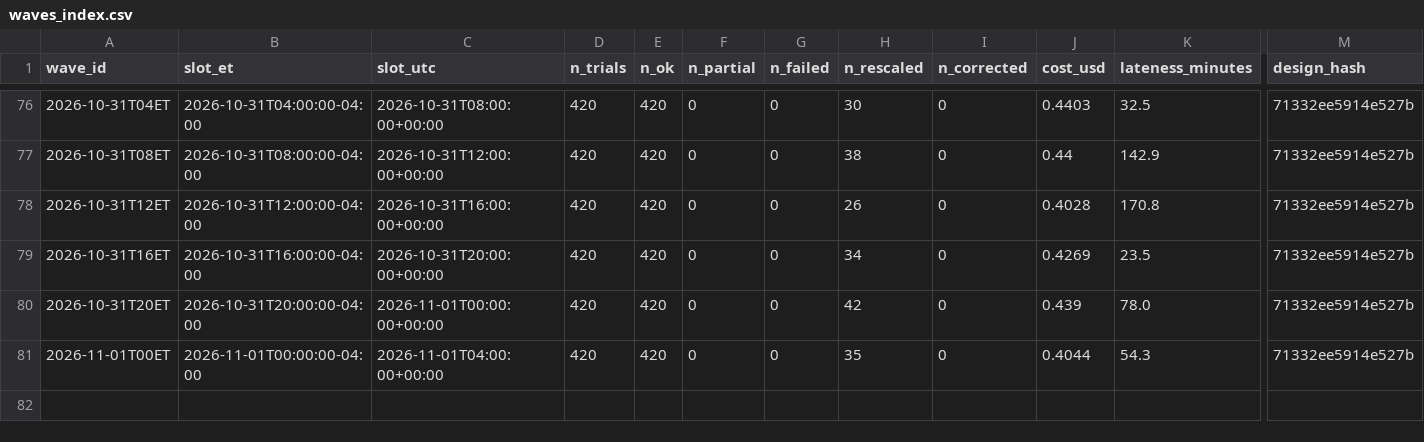
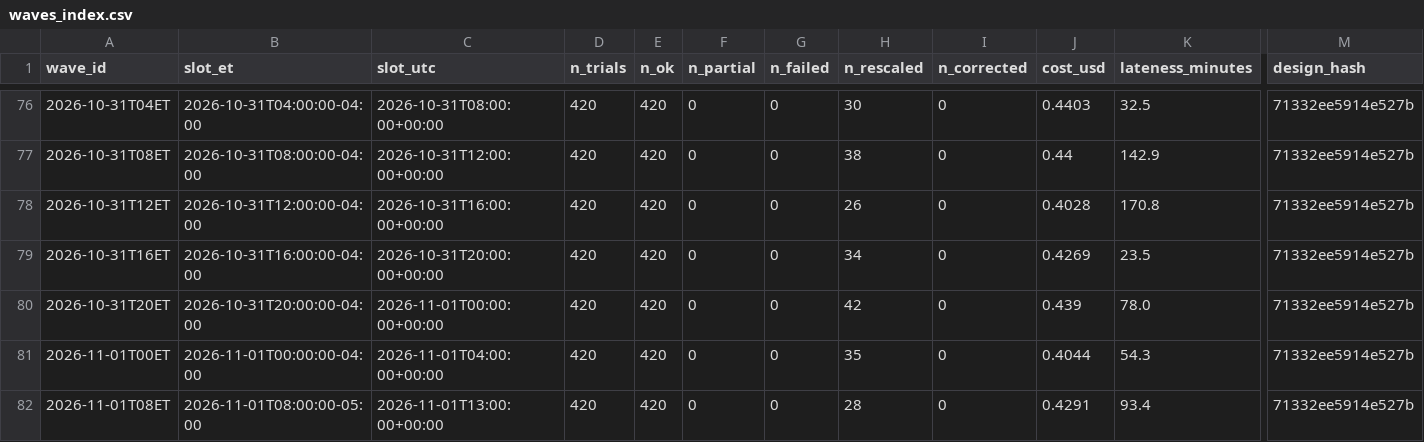
Before and after one commit to alizarif/hf-ai-inflation-expectations, a CSV file: data/waves_index.csv, drawn as a sheet; only a part is shown, gaps mark what is left out; rows hold the shown columns only; the diff names each change by its address in the sheet, - before the commit and + after, or states it on an @@ line.

```diff
--- a/data/waves_index.csv
+++ b/data/waves_index.csv
+row 82: 2026-11-01T08ET | 2026-11-01T08:00:00-05:00 | 2026-11-01T13:00:00+00:00 | 420 | 420 | 0 | 0 | 28 | 0 | 0.4291 | 93.4 | 71332ee5914e527b
```
Also changed, not shown: 15 other files.
